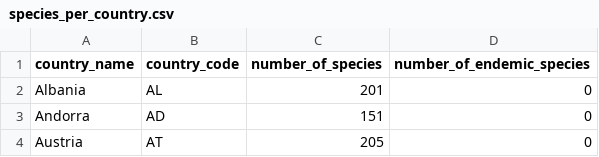
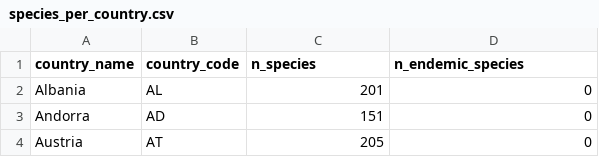
Before and after one commit to DimEvil/species-lists-red-list-butterflies, a CSV file: data/integrating_rl/species_per_country.csv, drawn as a sheet; only a part is shown.

```diff
--- a/data/integrating_rl/species_per_country.csv
+++ b/data/integrating_rl/species_per_country.csv
@@ -1,2 +1,2 @@
-country_name,country_code,number_of_species,number_of_endemic_species
+country_name,country_code,n_species,n_endemic_species
 Albania,AL,201,0
```
Also changed, not shown: 2 other files.
